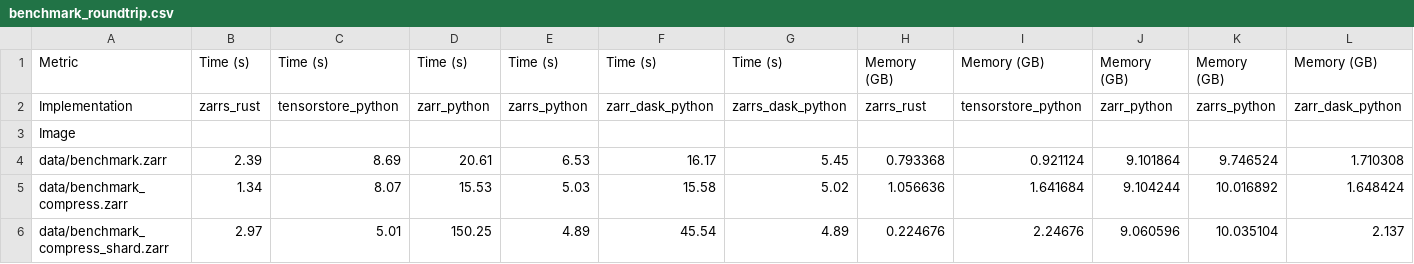
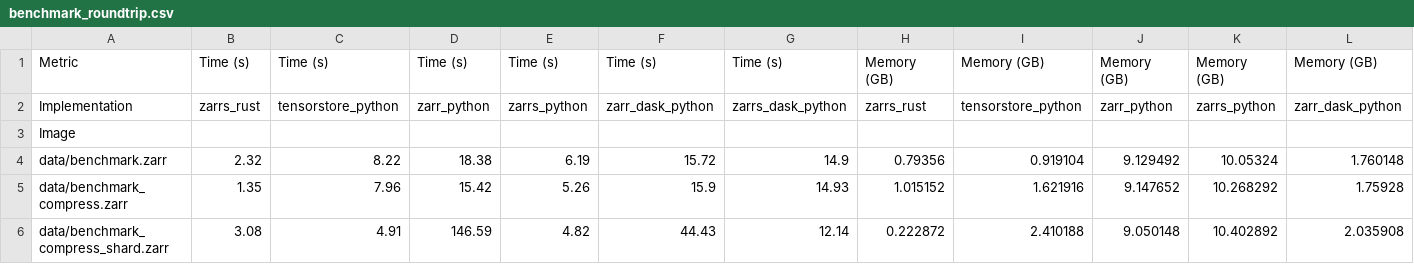
Before and after one commit to LDeakin/zarr_benchmarks, a CSV file: measurements/benchmark_roundtrip.csv, drawn as a sheet; only a part is shown; the diff covers the shown part only; the diff names each change by its address in the sheet, - before the commit and + after, or states it on an @@ line.

```diff
--- a/measurements/benchmark_roundtrip.csv
+++ b/measurements/benchmark_roundtrip.csv
-B4: 2.39
+B4: 2.32
-C4: 8.69
+C4: 8.22
-D4: 20.61
+D4: 18.38
-E4: 6.53
+E4: 6.19
-F4: 16.17
+F4: 15.72
-G4: 5.45
+G4: 14.9
-H4: 0.793368
+H4: 0.79356
-I4: 0.921124
+I4: 0.919104
-J4: 9.101864
+J4: 9.129492
-K4: 9.746524
+K4: 10.05324
-L4: 1.710308
+L4: 1.760148
-B5: 1.34
+B5: 1.35
-C5: 8.07
+C5: 7.96
-D5: 15.53
+D5: 15.42
-E5: 5.03
+E5: 5.26
-F5: 15.58
+F5: 15.9
-G5: 5.02
+G5: 14.93
-H5: 1.056636
+H5: 1.015152
-I5: 1.641684
+I5: 1.621916
-J5: 9.104244
+J5: 9.147652
-K5: 10.016892
+K5: 10.268292
-L5: 1.648424
+L5: 1.75928
-B6: 2.97
+B6: 3.08
-C6: 5.01
+C6: 4.91
-D6: 150.25
+D6: 146.59
-E6: 4.89
+E6: 4.82
-F6: 45.54
+F6: 44.43
-G6: 4.89
+G6: 12.14
-H6: 0.224676
+H6: 0.222872
-I6: 2.24676
+I6: 2.410188
-J6: 9.060596
+J6: 9.050148
-K6: 10.035104
+K6: 10.402892
-L6: 2.137
+L6: 2.035908
```
Also changed, not shown: 3 edited cells elsewhere in this file, measurements/benchmark_read_all.csv, measurements/benchmark_read_chunks.csv, 9 other files.
